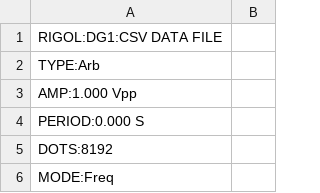
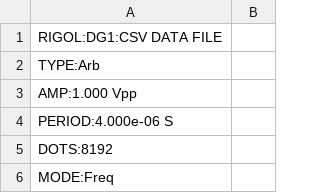
Before and after one commit to LuizFernandoOliveira/RIGOL-data-converter, a CSV file: output.csv, drawn as a sheet; only a part is shown.

Commit message:
Update PERIOD value

```diff
--- a/output.csv
+++ b/output.csv
@@ -3,3 +3,3 @@ TYPE:Arb
 AMP:1.000 Vpp
-PERIOD:0.000 S
+PERIOD:4.000e-06 S
 DOTS:8192
```
Also changed, not shown: 1 other file.
